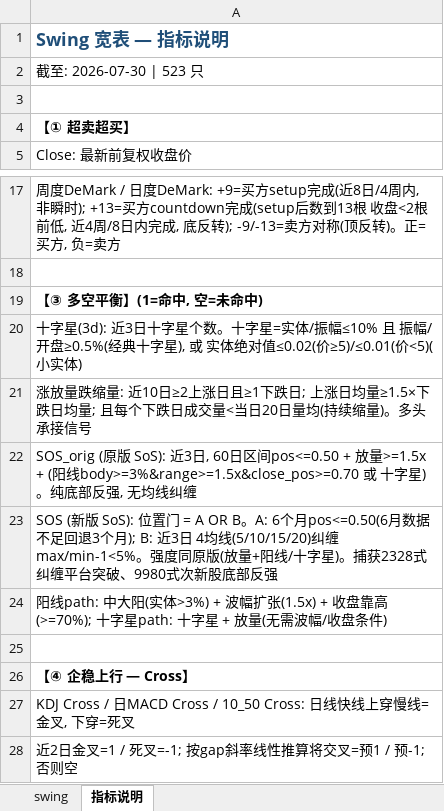
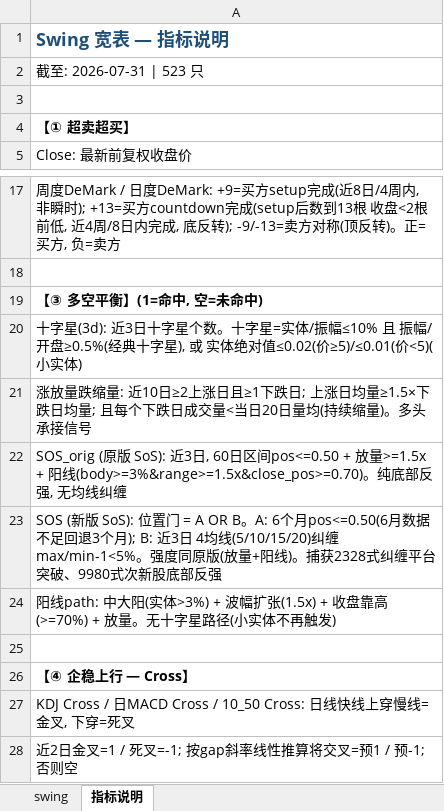
Before and after one commit to jibom/trend-equity-screener, an Excel workbook: hk_swing_pattern/US_Swing_Pattern.xlsx, sheet 指标说明, drawn as a sheet; only a part is shown, gaps mark what is left out; values as stored, in another font and other column widths than the file's, no borders; the diff names each change by its address in the sheet, - before the commit and + after, or states it on an @@ line.

```diff
--- a/hk_swing_pattern/US_Swing_Pattern.xlsx (sheet 指标说明)
+++ b/hk_swing_pattern/US_Swing_Pattern.xlsx (sheet 指标说明)
-A2: 截至: 2026-07-30 | 523 只
+A2: 截至: 2026-07-31 | 523 只
-A22: …>=1.5x + (阳线body>=3%&range>=1.5x&close_pos>=0.70 或 十字星)。纯…
+A22: …>=1.5x + 阳线(body>=3%&range>=1.5x&close_pos>=0.70)。纯…
-A23: …量+阳线/十字星)。捕获…
+A23: …量+阳线)。捕获…
-A24: …收盘靠高(>=70%); 十字星path: 十字星 + 放量(无需波幅/收盘条件)
+A24: …收盘靠高(>=70%) + 放量。无十字星路径(小实体不再触发)
```
Also changed, not shown: sheet swing, public/hk_swing_pattern/US_Swing_Pattern.xlsx, 2 other files.
